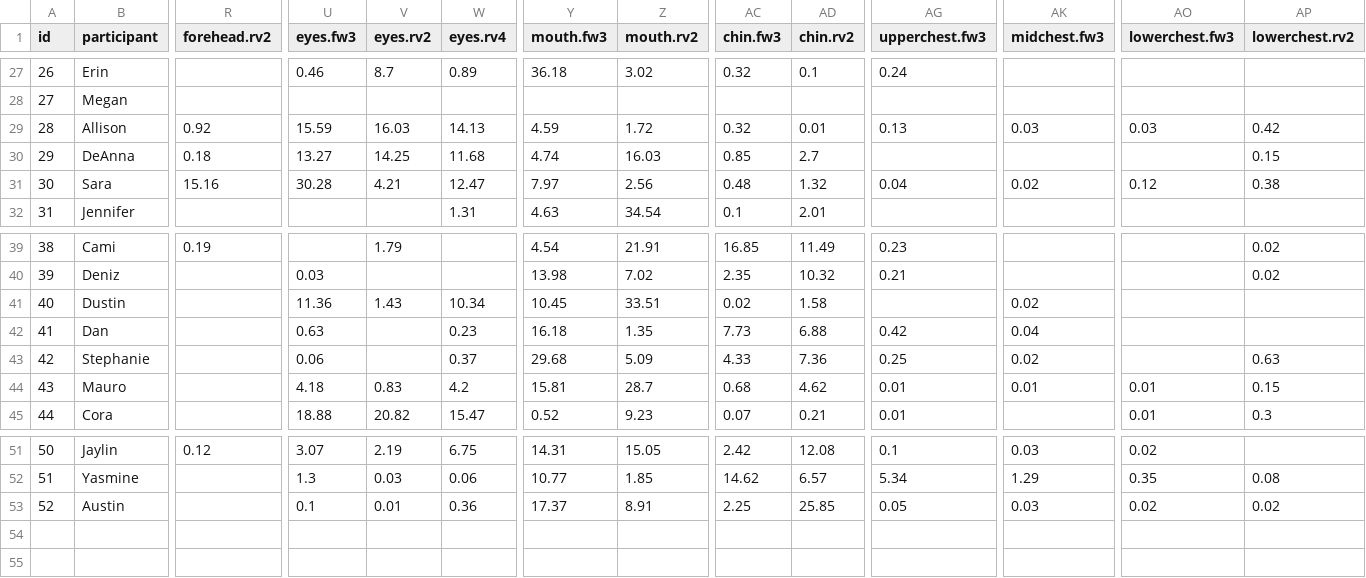
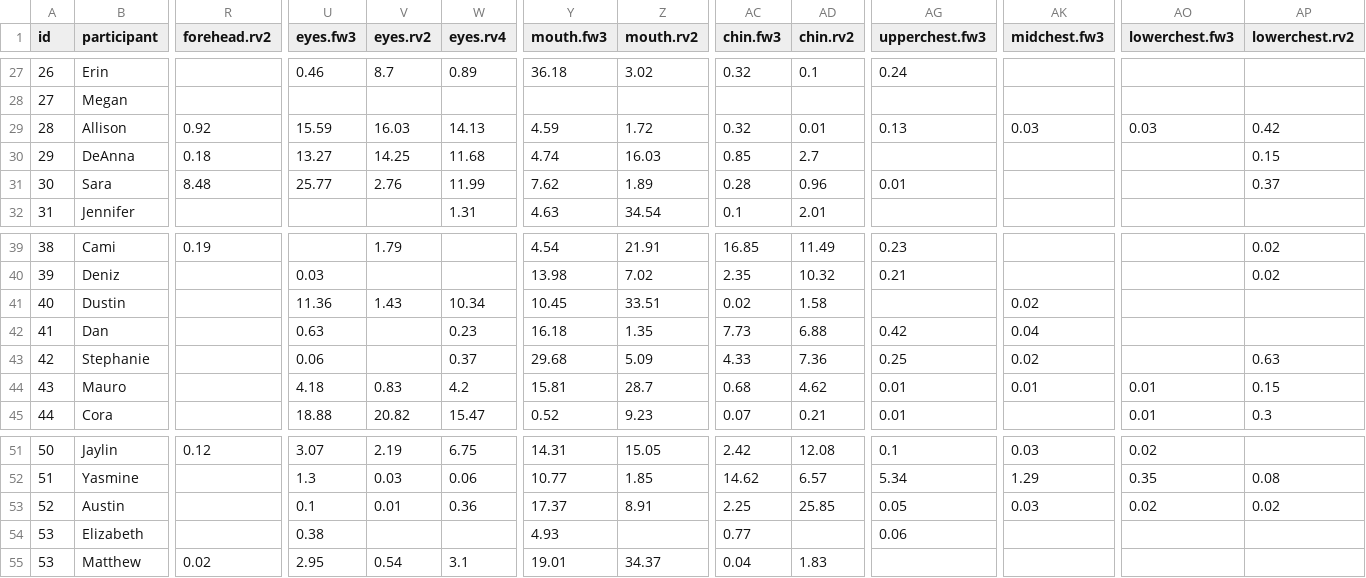
Before and after one commit to foundinblank/study1adults, a CSV file: finaladultdata.csv, drawn as a sheet; only a part is shown, gaps mark what is left out; rows hold the shown columns only; the diff covers the shown part only; the diff names each change by its address in the sheet, - before the commit and + after, or states it on an @@ line.

```diff
--- a/finaladultdata.csv
+++ b/finaladultdata.csv
-R31 (forehead.rv2): 15.16
+R31 (forehead.rv2): 8.48
-U31 (eyes.fw3): 30.28
+U31 (eyes.fw3): 25.77
-V31 (eyes.rv2): 4.21
+V31 (eyes.rv2): 2.76
-W31 (eyes.rv4): 12.47
+W31 (eyes.rv4): 11.99
-Y31 (mouth.fw3): 7.97
+Y31 (mouth.fw3): 7.62
-Z31 (mouth.rv2): 2.56
+Z31 (mouth.rv2): 1.89
-AC31 (chin.fw3): 0.48
+AC31 (chin.fw3): 0.28
-AD31 (chin.rv2): 1.32
+AD31 (chin.rv2): 0.96
-AG31 (upperchest.fw3): 0.04
+AG31 (upperchest.fw3): 0.01
-AK31 (midchest.fw3): 0.02
+AK31 (midchest.fw3): (empty)
-AO31 (lowerchest.fw3): 0.12
+AO31 (lowerchest.fw3): (empty)
-AP31 (lowerchest.rv2): 0.38
+AP31 (lowerchest.rv2): 0.37
+row 54: 53 | Elizabeth |  | 0.38 |  |  | 4.93 |  | 0.77 |  | 0.06
+row 55: 53 | Matthew | 0.02 | 2.95 | 0.54 | 3.1 | 19.01 | 34.37 | 0.04 | 1.83
```
Also changed, not shown: 3 edited cells elsewhere in this file, cleandata.csv, lessthan25.csv, 29 other files.
